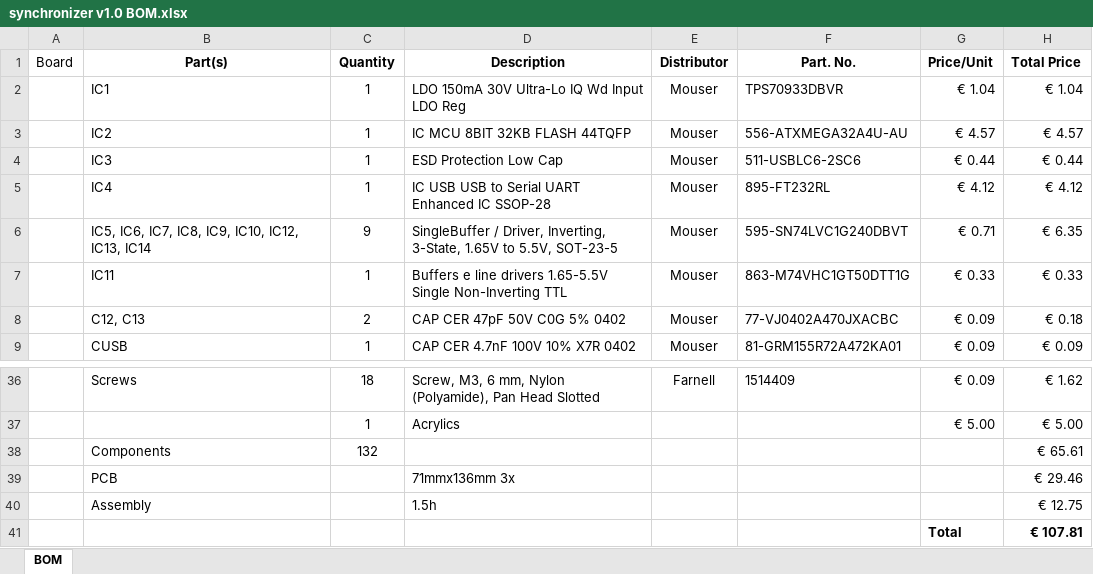
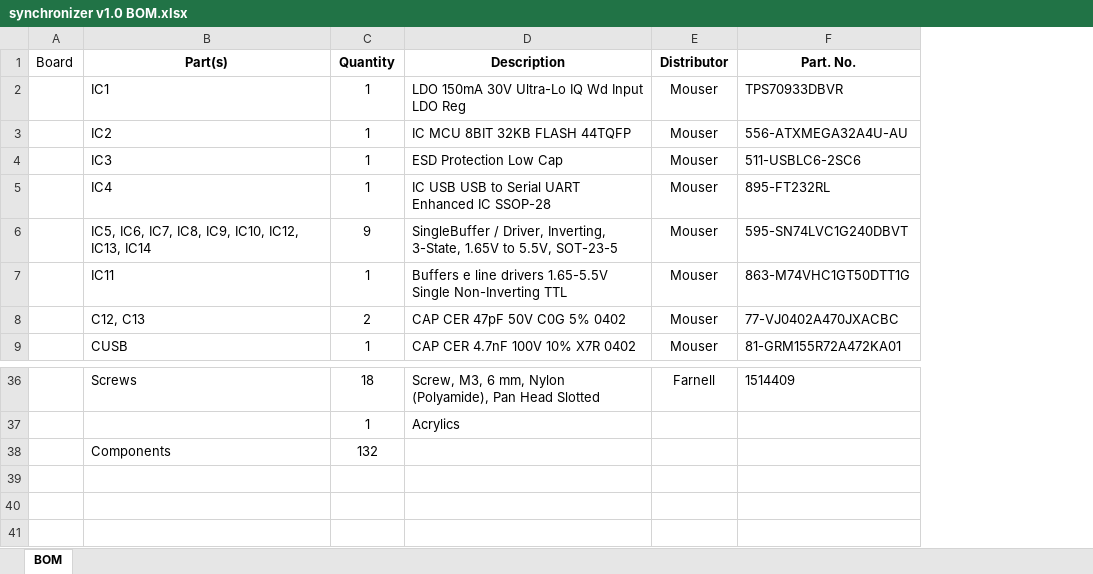
Before and after one commit to NgrDavid/device.synchronizer, an Excel workbook: PCB/synchronizer v1.0 BOM.xlsx, sheet BOM, drawn as a sheet; only a part is shown, gaps mark what is left out; values as stored, in another font and other column widths than the file's, no borders; the diff names each change by its address in the sheet, - before the commit and + after, or states it on an @@ line.

Commit message:
Updated BOM.

```diff
--- a/PCB/synchronizer v1.0 BOM.xlsx (sheet BOM)
+++ b/PCB/synchronizer v1.0 BOM.xlsx (sheet BOM)
-column G (Price/Unit), rows 2-9: € 1.04 | € 4.57 | € 0.44 | € 4.12 | € 0.71 | € 0.33 | € 0.09 | € 0.09; rows 36-37: € 0.09 | € 5.00
-column H (Total Price), rows 2-9: € 1.04 | € 4.57 | € 0.44 | € 4.12 | € 6.35 | € 0.33 | € 0.18 | € 0.09; rows 36-38: € 1.62 | € 5.00 | € 65.61
-row 39:  | PCB |  | 71mmx136mm 3x |  |  |  | € 29.46
-row 40:  | Assembly |  | 1.5h |  |  |  | € 12.75
-row 41:  |  |  |  |  |  | Total | € 107.81
```
